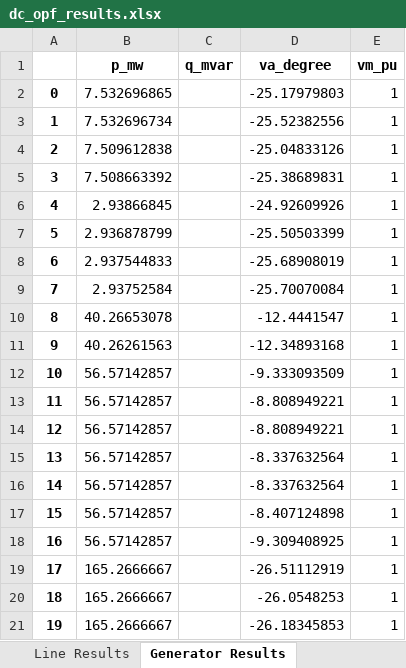
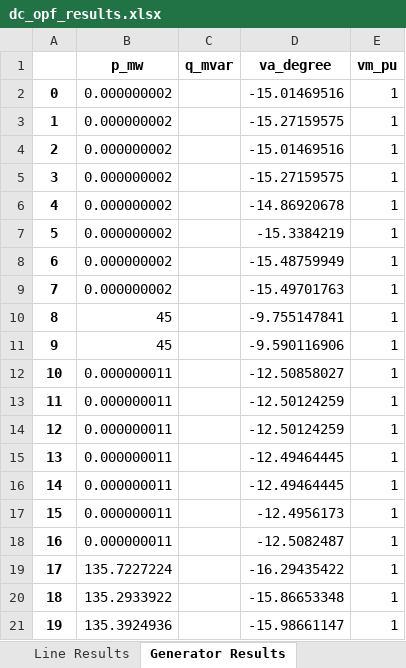
Before and after one commit to yemi02/dissertation, an Excel workbook: results/dc_opf_results.xlsx, sheet Generator Results, drawn as a sheet; only a part is shown; values as stored, in another font and other column widths than the file's, no borders; the diff covers the shown part only; the diff names each change by its address in the sheet, - before the commit and + after, or states it on an @@ line.

```diff
--- a/results/dc_opf_results.xlsx (sheet Generator Results)
+++ b/results/dc_opf_results.xlsx (sheet Generator Results)
-B2 (p_mw): 7.532696865
+B2 (p_mw): 0.000000002
-D2 (va_degree): -25.17979803
+D2 (va_degree): -15.01469516
-B3 (p_mw): 7.532696734
+B3 (p_mw): 0.000000002
-D3 (va_degree): -25.52382556
+D3 (va_degree): -15.27159575
-B4 (p_mw): 7.509612838
+B4 (p_mw): 0.000000002
-D4 (va_degree): -25.04833126
+D4 (va_degree): -15.01469516
-B5 (p_mw): 7.508663392
+B5 (p_mw): 0.000000002
-D5 (va_degree): -25.38689831
+D5 (va_degree): -15.27159575
-B6 (p_mw): 2.93866845
+B6 (p_mw): 0.000000002
-D6 (va_degree): -24.92609926
+D6 (va_degree): -14.86920678
-B7 (p_mw): 2.936878799
+B7 (p_mw): 0.000000002
-D7 (va_degree): -25.50503399
+D7 (va_degree): -15.3384219
-B8 (p_mw): 2.937544833
+B8 (p_mw): 0.000000002
-D8 (va_degree): -25.68908019
+D8 (va_degree): -15.48759949
-B9 (p_mw): 2.93752584
+B9 (p_mw): 0.000000002
-D9 (va_degree): -25.70070084
+D9 (va_degree): -15.49701763
-B10 (p_mw): 40.26653078
+B10 (p_mw): 45
-D10 (va_degree): -12.4441547
+D10 (va_degree): -9.755147841
-B11 (p_mw): 40.26261563
+B11 (p_mw): 45
-D11 (va_degree): -12.34893168
+D11 (va_degree): -9.590116906
-B12:B18 (p_mw): 56.57142857
+B12:B18 (p_mw): 0.000000011
-D12 (va_degree): -9.333093509
+D12 (va_degree): -12.50858027
-D13:D14 (va_degree): -8.808949221
+D13:D14 (va_degree): -12.50124259
-D15:D16 (va_degree): -8.337632564
+D15:D16 (va_degree): -12.49464445
-D17 (va_degree): -8.407124898
+D17 (va_degree): -12.4956173
-D18 (va_degree): -9.309408925
+D18 (va_degree): -12.5082487
-B19 (p_mw): 165.2666667
+B19 (p_mw): 135.7227224
-D19 (va_degree): -26.51112919
+D19 (va_degree): -16.29435422
-B20 (p_mw): 165.2666667
+B20 (p_mw): 135.2933922
-D20 (va_degree): -26.0548253
+D20 (va_degree): -15.86653348
-B21 (p_mw): 165.2666667
+B21 (p_mw): 135.3924936
-D21 (va_degree): -26.18345853
+D21 (va_degree): -15.98661147
```
Also changed, not shown: 541 edited cells elsewhere in this sheet, sheet Line Results, sheet Bus Results, sheet Load Results, sheet External Grid Results, results/network_v0.xlsx, 5 other files.
